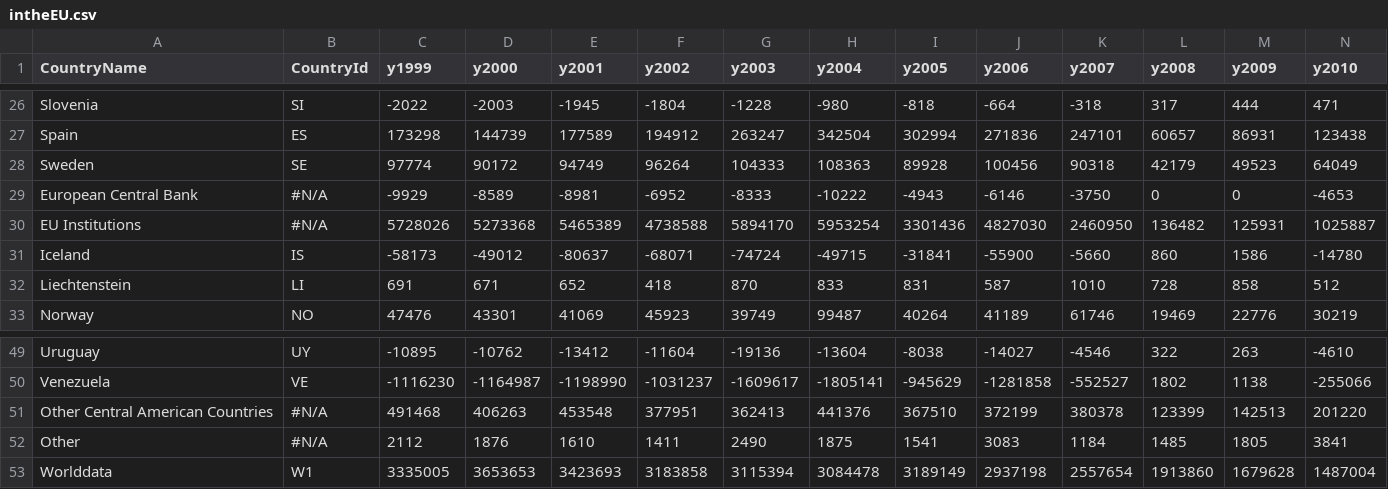
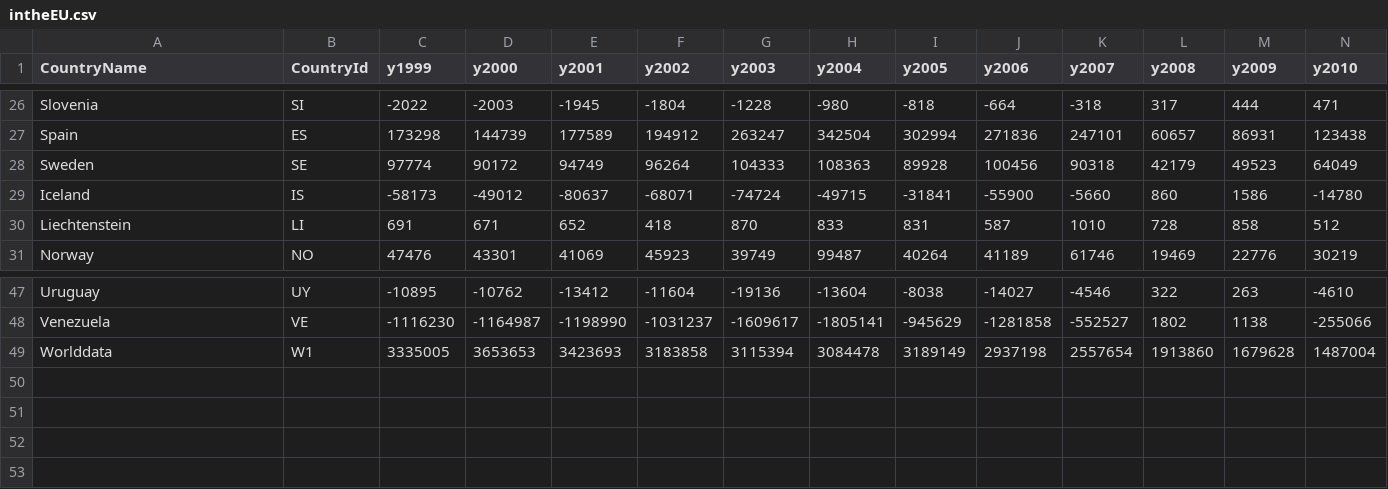
Before and after one commit to ONSvisual/investmenttrademap, a CSV file: intheEU.csv, drawn as a sheet; only a part is shown, gaps mark what is left out; rows hold the shown columns only; the diff names each change by its address in the sheet, - before the commit and + after, or states it on an @@ line.

```diff
--- a/intheEU.csv
+++ b/intheEU.csv
-row 29: European Central Bank | #N/A | -9929 | -8589 | -8981 | -6952 | -8333 | -10222 | -4943 | -6146 | -3750 | 0 | 0 | -4653
-row 30: EU Institutions | #N/A | 5728026 | 5273368 | 5465389 | 4738588 | 5894170 | 5953254 | 3301436 | 4827030 | 2460950 | 136482 | 125931 | 1025887
-row 51: Other Central American Countries | #N/A | 491468 | 406263 | 453548 | 377951 | 362413 | 441376 | 367510 | 372199 | 380378 | 123399 | 142513 | 201220
-row 52: Other | #N/A | 2112 | 1876 | 1610 | 1411 | 2490 | 1875 | 1541 | 3083 | 1184 | 1485 | 1805 | 3841
```
Also changed, not shown: intheuk.csv, 2 other files.
